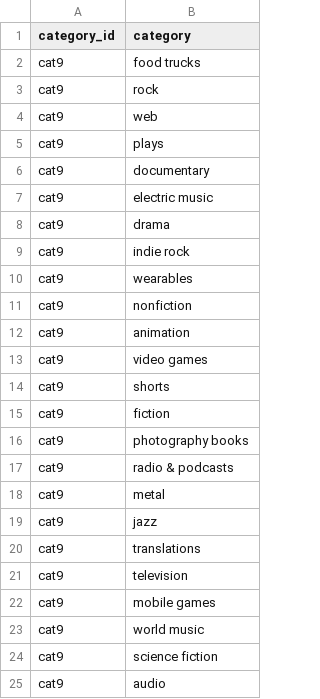
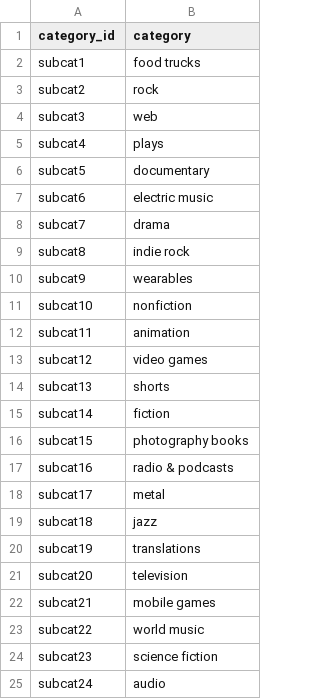
Before and after one commit to kbeerden/Crowdfund_ETL, a CSV file: Resources/subcategory.csv, drawn as a sheet.

Commit message:
updated the subcategory section

```diff
--- a/Resources/subcategory.csv
+++ b/Resources/subcategory.csv
@@ -1,25 +1,25 @@
 category_id,category
-cat9,food trucks
-cat9,rock
-cat9,web
-cat9,plays
-cat9,documentary
-cat9,electric music
-cat9,drama
-cat9,indie rock
-cat9,wearables
-cat9,nonfiction
-cat9,animation
-cat9,video games
-cat9,shorts
-cat9,fiction
-cat9,photography books
-cat9,radio & podcasts
-cat9,metal
-cat9,jazz
-cat9,translations
-cat9,television
-cat9,mobile games
-cat9,world music
-cat9,science fiction
-cat9,audio
+subcat1,food trucks
+subcat2,rock
+subcat3,web
+subcat4,plays
+subcat5,documentary
+subcat6,electric music
+subcat7,drama
+subcat8,indie rock
+subcat9,wearables
+subcat10,nonfiction
+subcat11,animation
+subcat12,video games
+subcat13,shorts
+subcat14,fiction
+subcat15,photography books
+subcat16,radio & podcasts
+subcat17,metal
+subcat18,jazz
+subcat19,translations
+subcat20,television
+subcat21,mobile games
+subcat22,world music
+subcat23,science fiction
+subcat24,audio
```
Also changed, not shown: 1 other file.
